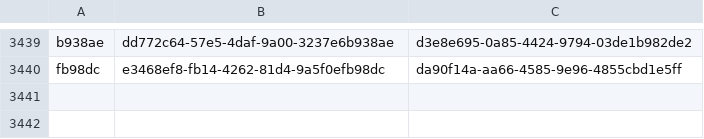
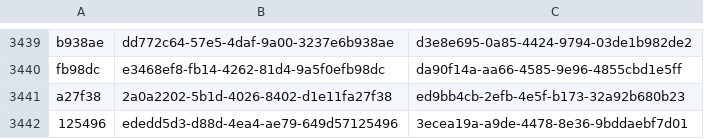
Before and after one commit to ErickdeMauleon/dashboard_streamlit, a CSV file: Data/cat_ID_Credito.csv, drawn as a sheet; only a part is shown, gaps mark what is left out; the diff names each change by its address in the sheet, - before the commit and + after, or states it on an @@ line.

Commit message:
committing files

```diff
--- a/Data/cat_ID_Credito.csv
+++ b/Data/cat_ID_Credito.csv
+row 3441: a27f38 | 2a0a2202-5b1d-4026-8402-d1e11fa27f38 | ed9bb4cb-2efb-4e5f-b173-32a92b680b23
+row 3442: 125496 | ededd5d3-d88d-4ea4-ae79-649d57125496 | 3ecea19a-a9de-4478-8e36-9bddaebf7d01
```
